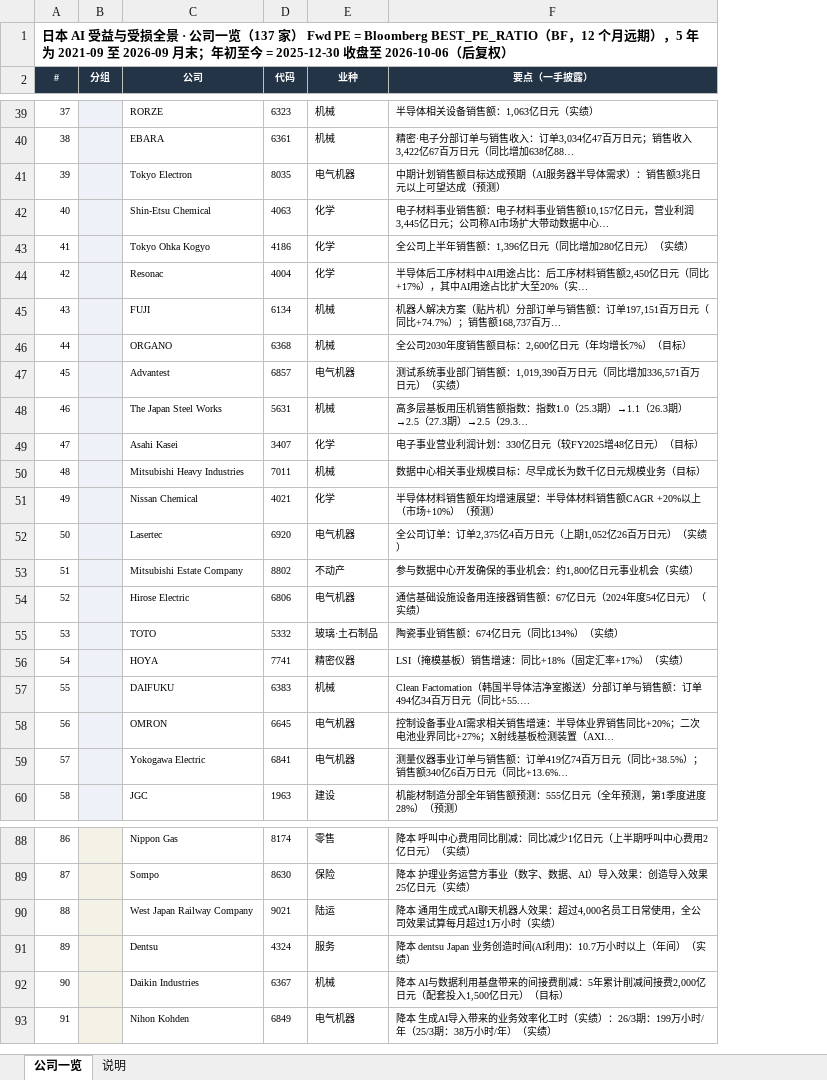
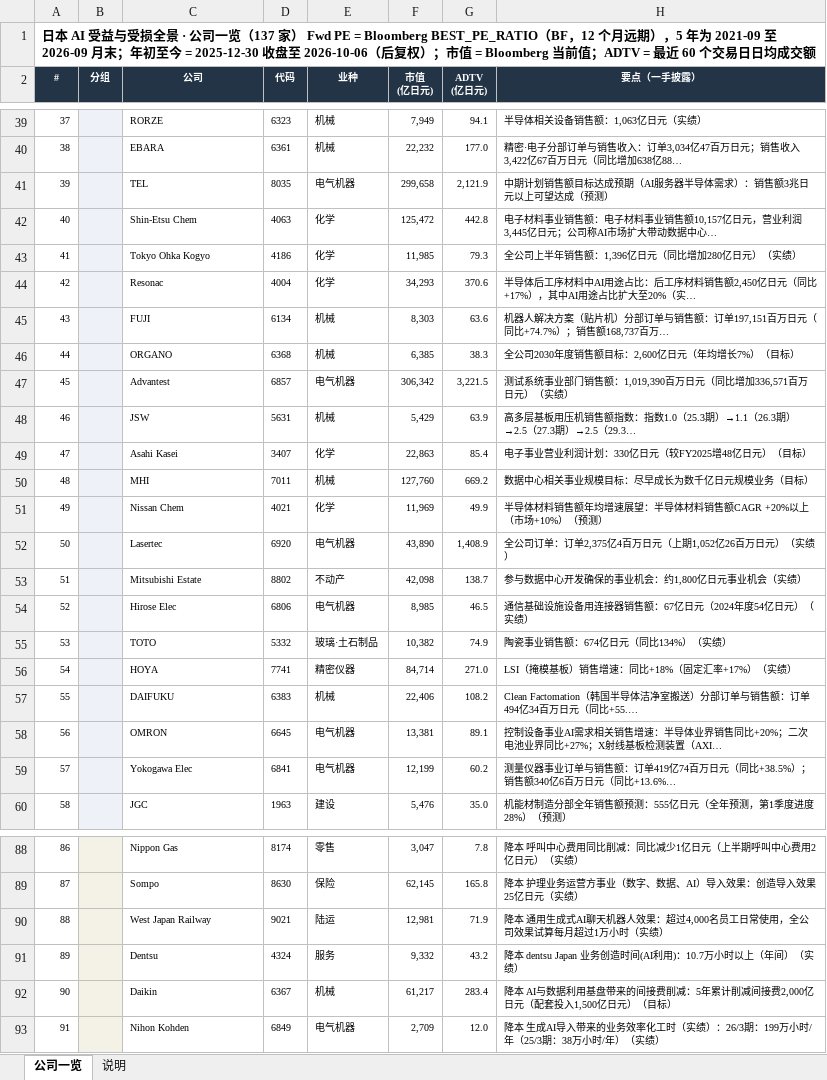
Before and after one commit to jazzpasta/cybersteady, an Excel workbook: 日本AI受益与受损全景_公司一览_A4横向.xlsx, sheet 公司一览, drawn as a sheet; only a part is shown, gaps mark what is left out; values as stored, in another font and other column widths than the file's, no borders; conditional formats not drawn; the diff covers the shown part only; the diff names each change by its address in the sheet, - before the commit and + after, or states it on an @@ line.

```diff
--- a/日本AI受益与受损全景_公司一览_A4横向.xlsx (sheet 公司一览)
+++ b/日本AI受益与受损全景_公司一览_A4横向.xlsx (sheet 公司一览)
+column F (市值 (亿日元)), rows 39-60: 7,949 | 22,232 | 299,658 | 125,472 | 11,985 | 34,293 | 8,303 | 6,385 | 306,342 | 5,429 | 22,863 | 127,760 | 11,969 | 43,890 | 42,098 | 8,985 | 10,382 | 84,714 | 22,406 | 13,381 | 12,199 | 5,476; rows 88-93: 3,047 | 62,145 | 12,981 | 9,332 | 61,217 | 2,709
+column G (ADTV (亿日元)), rows 39-60: 94.1 | 177.0 | 2,121.9 | 442.8 | 79.3 | 370.6 | 63.6 | 38.3 | 3,221.5 | 63.9 | 85.4 | 669.2 | 49.9 | 1,408.9 | 138.7 | 46.5 | 74.9 | 271.0 | 108.2 | 89.1 | 60.2 | 35.0; rows 88-93: 7.8 | 165.8 | 71.9 | 43.2 | 283.4 | 12.0
-A1 (#): …后复权）
+A1 (#): …后复权）；市值 = Bloomberg 当前值；ADTV = 最近 60 个交易日日均成交额
-C41 (公司): Tokyo Electron
+C41 (公司): TEL
-C42 (公司): Shin-Etsu Chemical
+C42 (公司): Shin-Etsu Chem
-C48 (公司): The Japan Steel Works
+C48 (公司): JSW
-C50 (公司): Mitsubishi Heavy Industries
+C50 (公司): MHI
-C51 (公司): Nissan Chemical
+C51 (公司): Nissan Chem
-C53 (公司): Mitsubishi Estate Company
+C53 (公司): Mitsubishi Estate
-C54 (公司): Hirose Electric
+C54 (公司): Hirose Elec
-C59 (公司): Yokogawa Electric
+C59 (公司): Yokogawa Elec
-C90 (公司): West Japan Railway Company
+C90 (公司): West Japan Railway
-C92 (公司): Daikin Industries
+C92 (公司): Daikin
```
Also changed, not shown: 24 edited cells elsewhere in this sheet.
